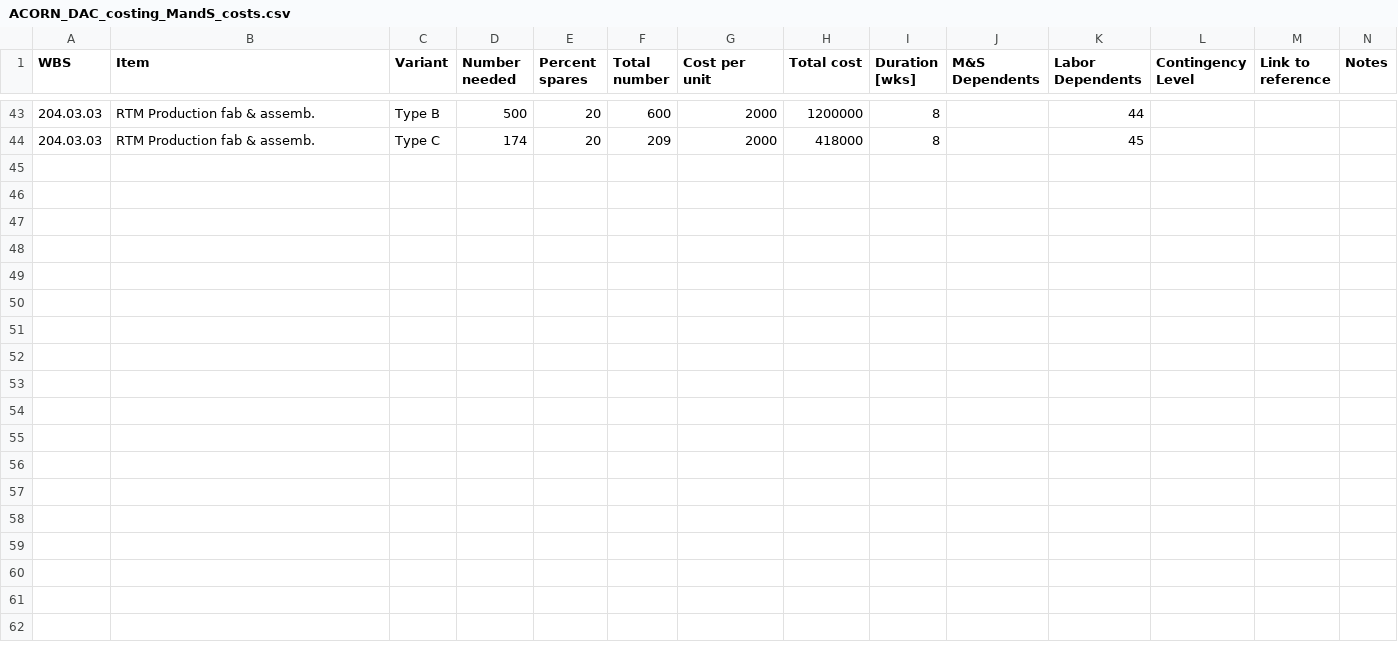
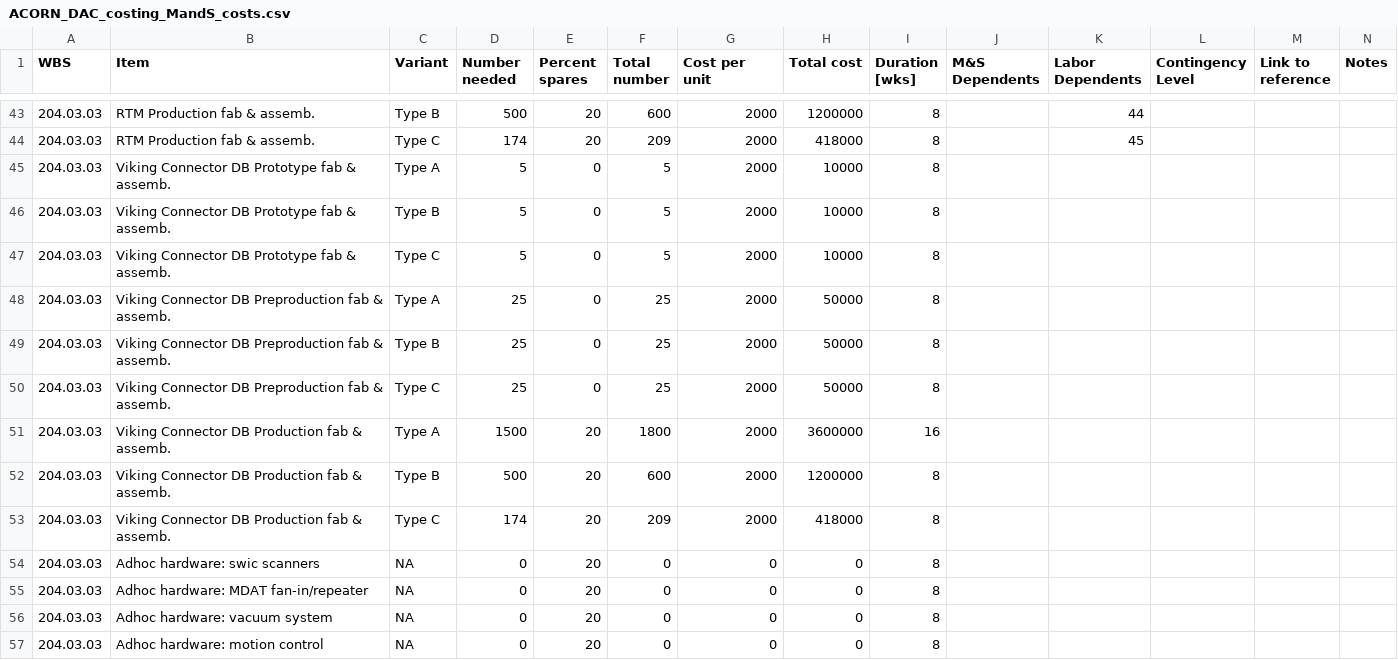
Before and after one commit to jenniferCase/ACORN_task_organization, a CSV file: ACORN_DAC_costing_MandS_costs.csv, drawn as a sheet; only a part is shown, gaps mark what is left out.

```diff
--- a/ACORN_DAC_costing_MandS_costs.csv
+++ b/ACORN_DAC_costing_MandS_costs.csv
@@ -44 +44,14 @@ WBS,Item,Variant,Number needed,Percent spares,Total number ,Cost per unit,Total
 204.03.03,RTM Production fab & assemb.,Type C,174,20,209,2000,418000,8,,45,,,
+204.03.03,Viking Connector DB Prototype fab & assemb.,Type A,5,0,5,2000,10000,8,,,,,
+204.03.03,Viking Connector DB Prototype fab & assemb.,Type B,5,0,5,2000,10000,8,,,,,
+204.03.03,Viking Connector DB Prototype fab & assemb.,Type C,5,0,5,2000,10000,8,,,,,
+204.03.03,Viking Connector DB Preproduction fab & assemb.,Type A,25,0,25,2000,50000,8,,,,,
+204.03.03,Viking Connector DB Preproduction fab & assemb.,Type B,25,0,25,2000,50000,8,,,,,
+204.03.03,Viking Connector DB Preproduction fab & assemb.,Type C,25,0,25,2000,50000,8,,,,,
+204.03.03,Viking Connector DB Production fab & assemb.,Type A,1500,20,1800,2000,3600000,16,,,,,
+204.03.03,Viking Connector DB Production fab & assemb.,Type B,500,20,600,2000,1200000,8,,,,,
+204.03.03,Viking Connector DB Production fab & assemb.,Type C,174,20,209,2000,418000,8,,,,,
+204.03.03,Adhoc hardware: swic scanners,NA,0,20,0,0,0,8,,,,,
+204.03.03,Adhoc hardware: MDAT fan-in/repeater,NA,0,20,0,0,0,8,,,,,
+204.03.03,Adhoc hardware: vacuum system,NA,0,20,0,0,0,8,,,,,
+204.03.03,Adhoc hardware: motion control,NA,0,20,0,0,0,8,,,,,
```
Also changed, not shown: ACORN_DAC_costing_Labor_costs.csv.
